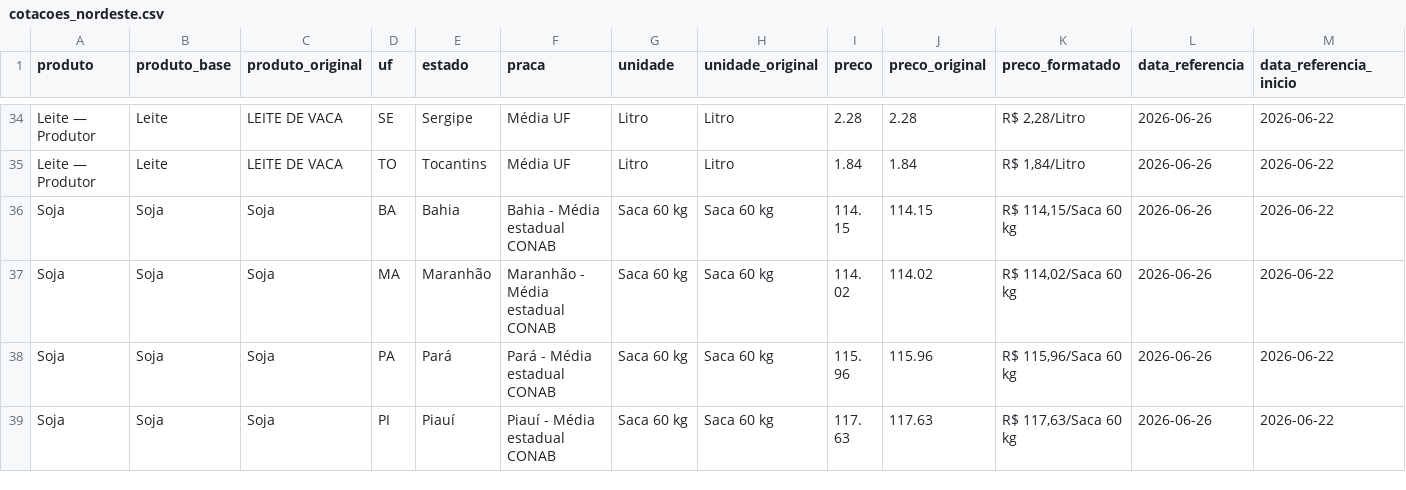
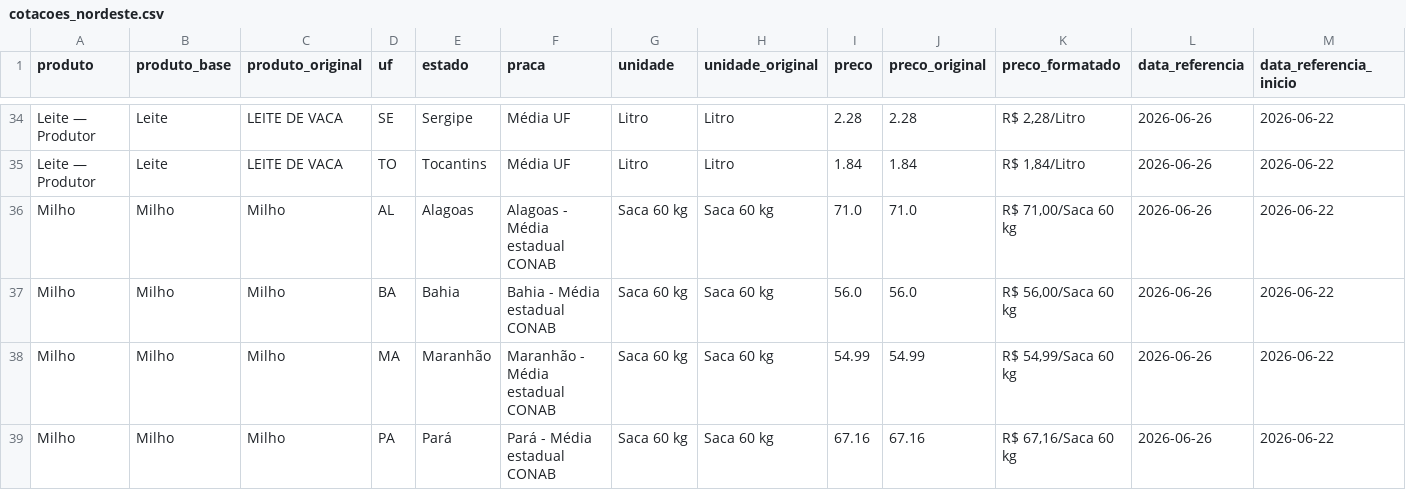
Before and after one commit to idocandido-dotcom/cotacoes, a CSV file: cotacoes/public/cotacoes_nordeste.csv, drawn as a sheet; only a part is shown, gaps mark what is left out; the shorter side is filled out with more unchanged rows; rows hold the shown columns only; the diff covers the shown part only; the diff names each change by its address in the sheet, - before the commit and + after, or states it on an @@ line.

```diff
--- a/cotacoes/public/cotacoes_nordeste.csv
+++ b/cotacoes/public/cotacoes_nordeste.csv
+row 36: Milho | Milho | Milho | AL | Alagoas | Alagoas - Média estadual CONAB | Saca 60 kg | Saca 60 kg | 71.0 | 71.0 | R$ 71,00/Saca 60 kg | 2026-06-26 | 2026-06-22
+row 37: Milho | Milho | Milho | BA | Bahia | Bahia - Média estadual CONAB | Saca 60 kg | Saca 60 kg | 56.0 | 56.0 | R$ 56,00/Saca 60 kg | 2026-06-26 | 2026-06-22
+row 38: Milho | Milho | Milho | MA | Maranhão | Maranhão - Média estadual CONAB | Saca 60 kg | Saca 60 kg | 54.99 | 54.99 | R$ 54,99/Saca 60 kg | 2026-06-26 | 2026-06-22
+row 39: Milho | Milho | Milho | PA | Pará | Pará - Média estadual CONAB | Saca 60 kg | Saca 60 kg | 67.16 | 67.16 | R$ 67,16/Saca 60 kg | 2026-06-26 | 2026-06-22
```
Also changed, not shown: 4 added rows and 6 edited cells elsewhere in this file, 8 other files.
